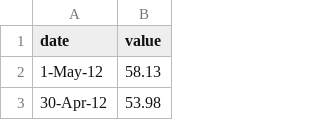
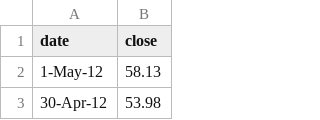
Before and after one commit to palmagro/INF, a CSV file: data.csv, drawn as a sheet; only a part is shown.

Commit message:
Update data.csv

```diff
--- a/data.csv
+++ b/data.csv
@@ -1,2 +1,2 @@
-date,value
+date,close
 1-May-12,58.13
```
